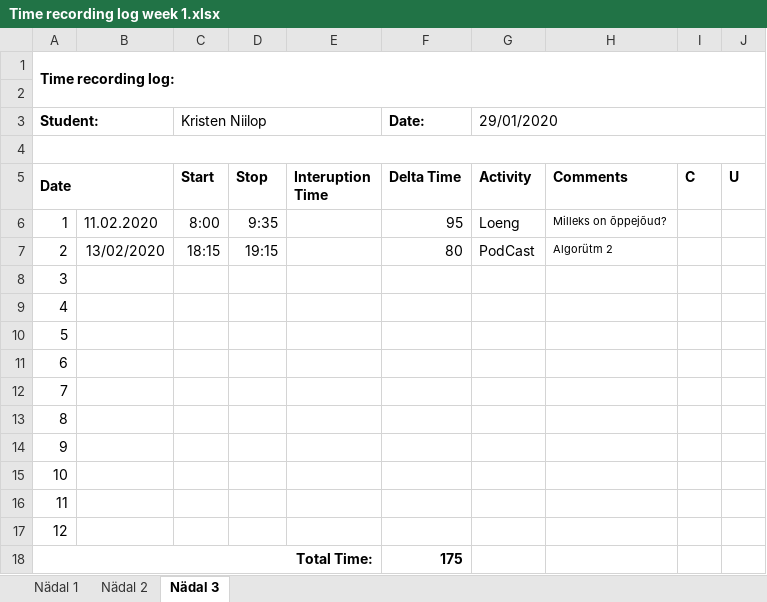
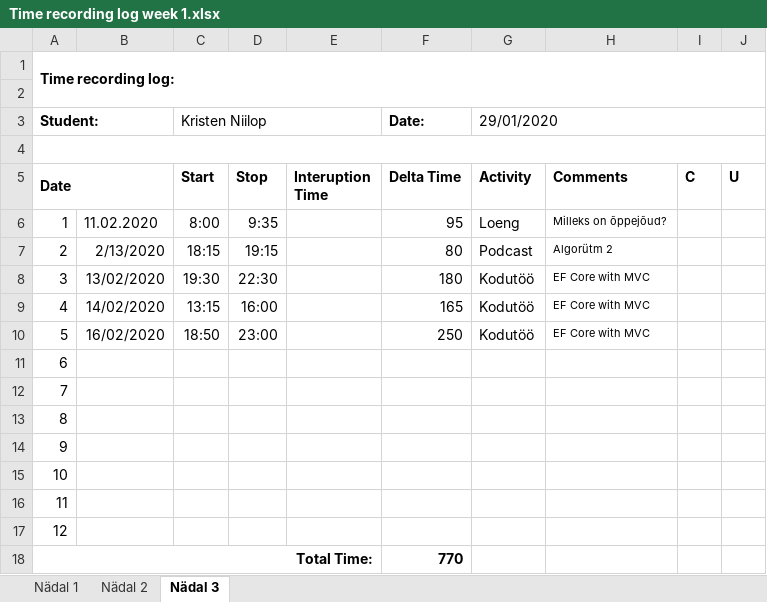
Before and after one commit to kristeninho/Kodusedtood, an Excel workbook: Time recording log week 1.xlsx, sheet Nädal 3, drawn as a sheet; values as stored, in another font and other column widths than the file's, no borders; the diff names each change by its address in the sheet, - before the commit and + after, or states it on an @@ line.

```diff
--- a/Time recording log week 1.xlsx (sheet Nädal 3)
+++ b/Time recording log week 1.xlsx (sheet Nädal 3)
-B7: 13/02/2020
+B7: 2/13/2020
-G7 (Activity): PodCast
+G7 (Activity): Podcast
-B8: (empty)
+B8: 13/02/2020
-C8 (Start): (empty)
+C8 (Start): 19:30
-D8 (Stop): (empty)
+D8 (Stop): 22:30
-F8 (Delta Time): (empty)
+F8 (Delta Time): 180
-G8:G10 (Activity): (empty)
+G8:G10 (Activity): Kodutöö
-H8:H10 (Comments): (empty)
+H8:H10 (Comments): EF Core with MVC
-B9: (empty)
+B9: 14/02/2020
-C9 (Start): (empty)
+C9 (Start): 13:15
-D9 (Stop): (empty)
+D9 (Stop): 16:00
-F9 (Delta Time): (empty)
+F9 (Delta Time): 165
-B10: (empty)
+B10: 16/02/2020
-C10 (Start): (empty)
+C10 (Start): 18:50
-D10 (Stop): (empty)
+D10 (Stop): 23:00
-F10 (Delta Time): (empty)
+F10 (Delta Time): 250
-F18 (Delta Time): 175
+F18 (Delta Time): 770
```
Also changed, not shown: 2 other files.
